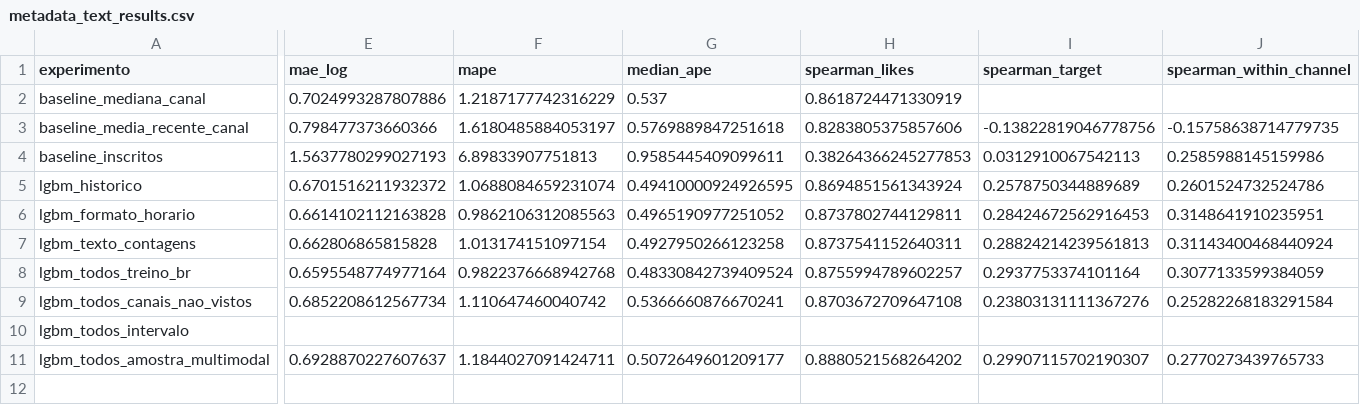
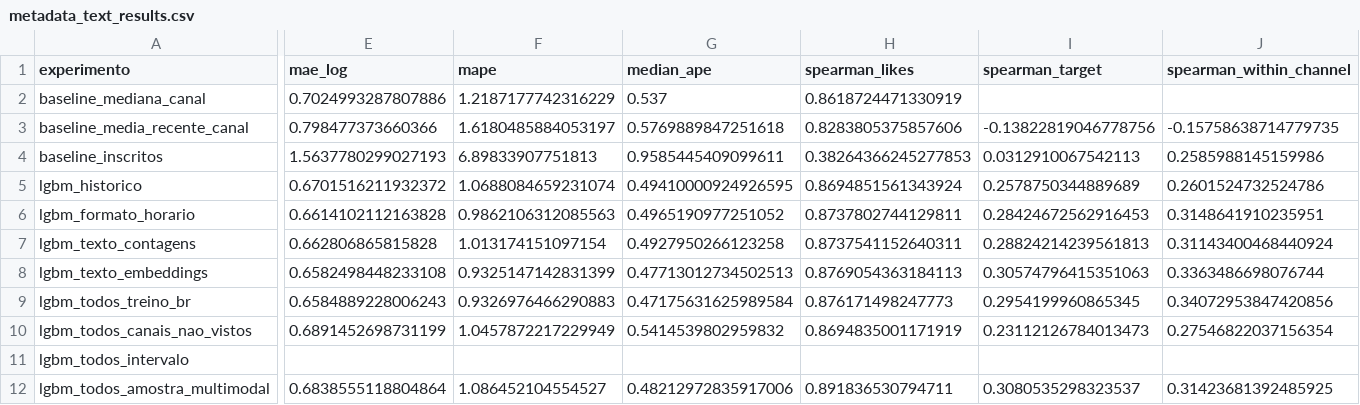
Before and after one commit to gnfes/galaxies-creative-performance-predictor, a CSV file: reports/metadata_text_results.csv, drawn as a sheet; only a part is shown, gaps mark what is left out; addresses are those after the commit; rows hold the shown columns only; the diff covers the shown part only; the diff names each change by its address in the sheet, - before the commit and + after, or states it on an @@ line.

Commit message:
docs: registra o ganho dos embeddings do título
Com os embeddings do título, o modelo de metadados e texto melhora a
ordenação dentro do canal (Spearman de 0,31 para 0,34) e o F1 nas faixas.

With title embeddings, the metadata and text model improves
within-channel ranking (Spearman from 0.31 to 0.34) and band F1.

```diff
--- a/reports/metadata_text_results.csv
+++ b/reports/metadata_text_results.csv
+row 8: lgbm_texto_embeddings | 0.6582498448233108 | 0.9325147142831399 | 0.47713012734502513 | 0.8769054363184113 | 0.30574796415351063 | 0.3363486698076744
-E9 (mae_log): 0.6595548774977164
+E9 (mae_log): 0.6584889228006243
-F9 (mape): 0.9822376668942768
+F9 (mape): 0.9326976466290883
-G9 (median_ape): 0.48330842739409524
+G9 (median_ape): 0.47175631625989584
-H9 (spearman_likes): 0.8755994789602257
+H9 (spearman_likes): 0.876171498247773
-I9 (spearman_target): 0.2937753374101164
+I9 (spearman_target): 0.2954199960865345
-J9 (spearman_within_channel): 0.3077133599384059
+J9 (spearman_within_channel): 0.34072953847420856
-E10 (mae_log): 0.6852208612567734
+E10 (mae_log): 0.6891452698731199
-F10 (mape): 1.110647460040742
+F10 (mape): 1.0457872217229949
-G10 (median_ape): 0.5366660876670241
+G10 (median_ape): 0.5414539802959832
-H10 (spearman_likes): 0.8703672709647108
+H10 (spearman_likes): 0.8694835001171919
-I10 (spearman_target): 0.23803131111367276
+I10 (spearman_target): 0.23112126784013473
-J10 (spearman_within_channel): 0.25282268183291584
+J10 (spearman_within_channel): 0.27546822037156354
-E12 (mae_log): 0.6928870227607637
+E12 (mae_log): 0.6838555118804864
-F12 (mape): 1.1844027091424711
+F12 (mape): 1.086452104554527
-G12 (median_ape): 0.5072649601209177
+G12 (median_ape): 0.48212972835917006
-H12 (spearman_likes): 0.8880521568264202
+H12 (spearman_likes): 0.891836530794711
-I12 (spearman_target): 0.29907115702190307
+I12 (spearman_target): 0.3080535298323537
-J12 (spearman_within_channel): 0.2770273439765733
+J12 (spearman_within_channel): 0.31423681392485925
```
Also changed, not shown: 10 edited cells elsewhere in this file.
